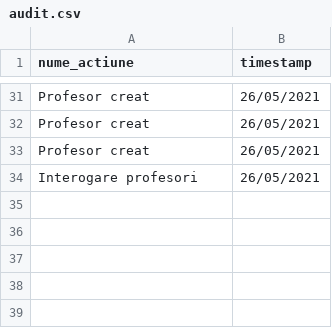
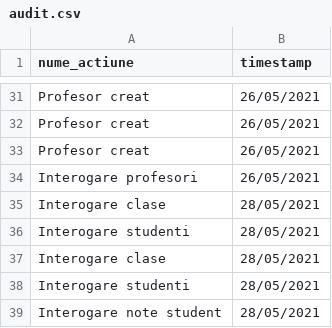
Before and after one commit to AntonVonDelta/PAOProiect, a CSV file: Catalog/audit.csv, drawn as a sheet; only a part is shown, gaps mark what is left out.

```diff
--- a/Catalog/audit.csv
+++ b/Catalog/audit.csv
@@ -34 +34,6 @@ Profesor creat,26/05/2021
 Interogare profesori,26/05/2021
+Interogare clase,28/05/2021
+Interogare studenti,28/05/2021
+Interogare clase,28/05/2021
+Interogare studenti,28/05/2021
+Interogare note student,28/05/2021
```
Also changed, not shown: 2 other files.
